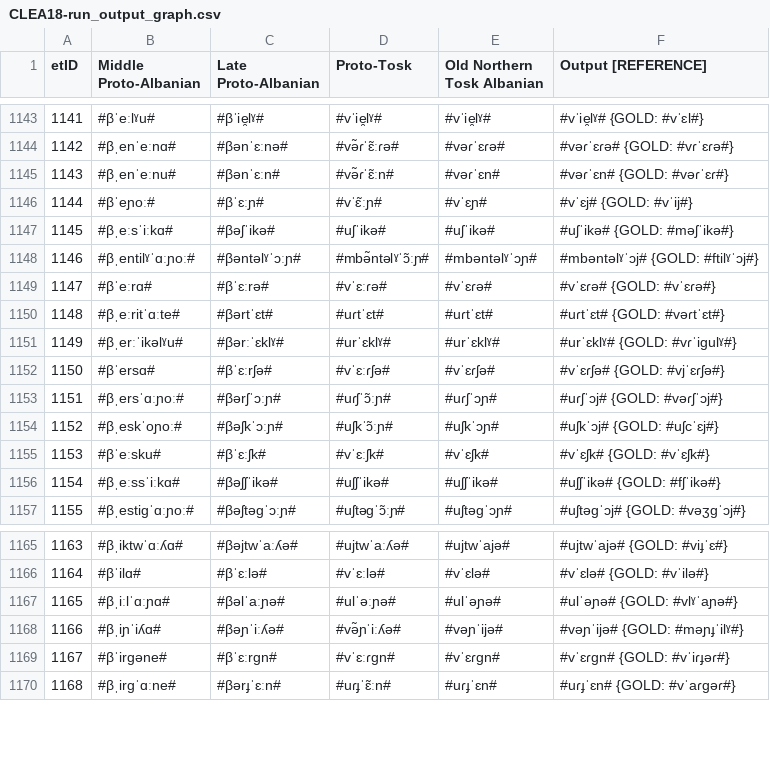
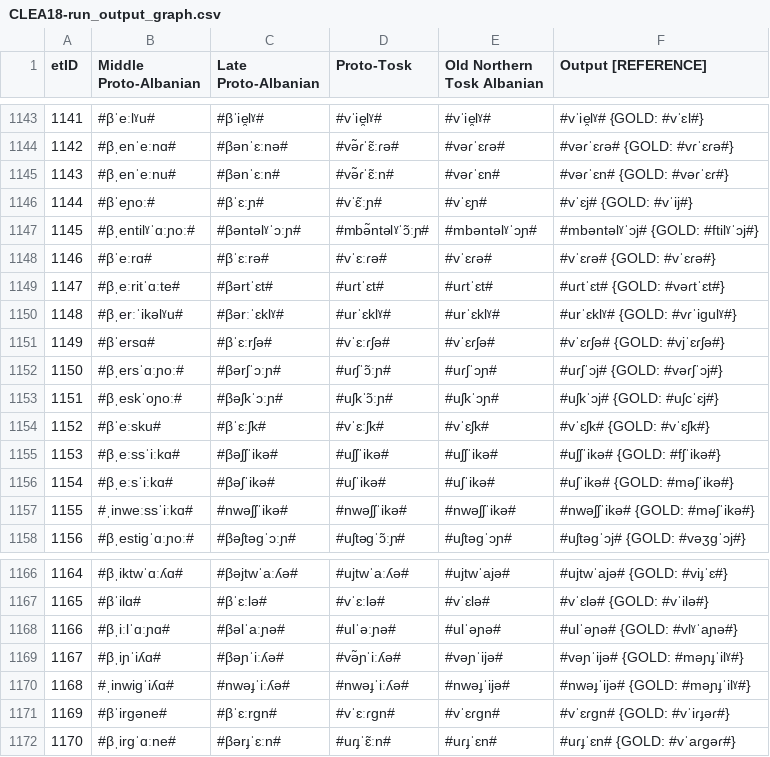
Before and after one commit to clmarr/Albanian-CFR, a CSV file: CLEA18-run/CLEA18-run_output_graph.csv, drawn as a sheet; only a part is shown, gaps mark what is left out; addresses are those after the commit; the diff names each change by its address in the sheet, - before the commit and + after, or states it on an @@ line.

```diff
--- a/CLEA18-run/CLEA18-run_output_graph.csv
+++ b/CLEA18-run/CLEA18-run_output_graph.csv
@@ column A (etID) renumbered from row 1147 down @@
@@ row 1147 moved to row 1156: 1154 @@
+row 1157: 1155 | #ˌinweːssˈiːkɑ# | #nwəʃʃˈikə# | #nwəʃʃˈikə# | #nwəʃʃˈikə# | #nwəʃʃˈikə# {GOLD: #məʃˈikə#}
+row 1170: 1168 | #ˌinwiɡˈiʎɑ# | #nwəɟˈiːʎə# | #nwəɟˈiːʎə# | #nwəɟˈijə# | #nwəɟˈijə# {GOLD: #məɲɟˈilˠ#}
```
Also changed, not shown: 43 other files.
